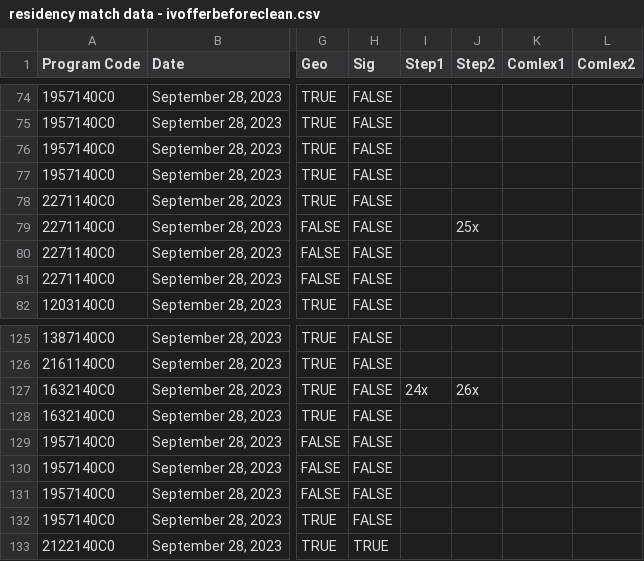
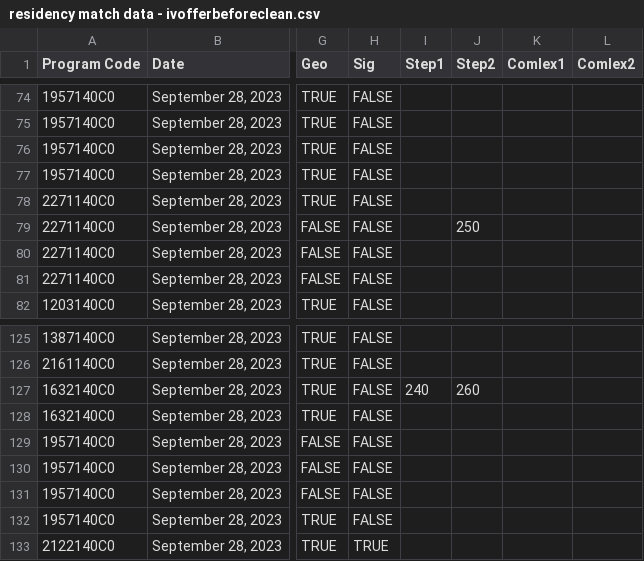
Before and after one commit to wavegate/residency-match, a CSV file: seed/residency match data - ivofferbeforeclean.csv, drawn as a sheet; only a part is shown, gaps mark what is left out; the diff names each change by its address in the sheet, - before the commit and + after, or states it on an @@ line.

```diff
--- a/seed/residency match data - ivofferbeforeclean.csv
+++ b/seed/residency match data - ivofferbeforeclean.csv
-J79 (Step2): 25x
+J79 (Step2): 250
-I127 (Step1): 24x
+I127 (Step1): 240
-J127 (Step2): 26x
+J127 (Step2): 260
```
Also changed, not shown: 33 other files.
